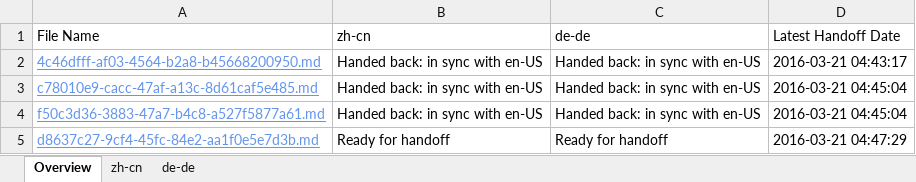
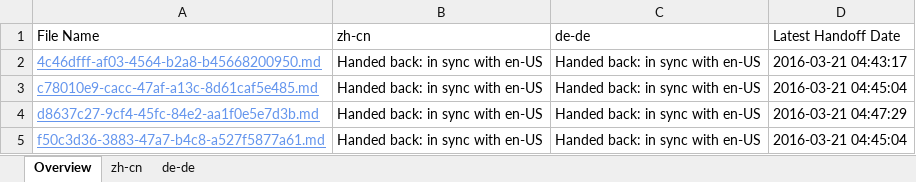
Before and after one commit to OpenLocalizationTestOrg/olhandback, an Excel workbook: ol-handback/OpenLocalizationTest/oltest/yuwzho/localization-status.xlsx, sheet Overview, drawn as a sheet; values as stored, in another font and other column widths than the file's, no borders; table styles not drawn; removed rows and columns are numbered as before the commit, all else as after; the diff names each change by its address in the sheet, - before the commit and + after, or states it on an @@ line.

```diff
--- a/ol-handback/OpenLocalizationTest/oltest/yuwzho/localization-status.xlsx (sheet Overview)
+++ b/ol-handback/OpenLocalizationTest/oltest/yuwzho/localization-status.xlsx (sheet Overview)
+row 4: d8637c27-9cf4-45fc-84e2-aa1f0e5e7d3b.md | Handed back: in sync with en-US | Handed back: in sync with en-US | 2016-03-21 04:47:29
-row 5: d8637c27-9cf4-45fc-84e2-aa1f0e5e7d3b.md | Ready for handoff | Ready for handoff | 2016-03-21 04:47:29
```
Also changed, not shown: sheet de-de, sheet zh-cn, 1 other file.
